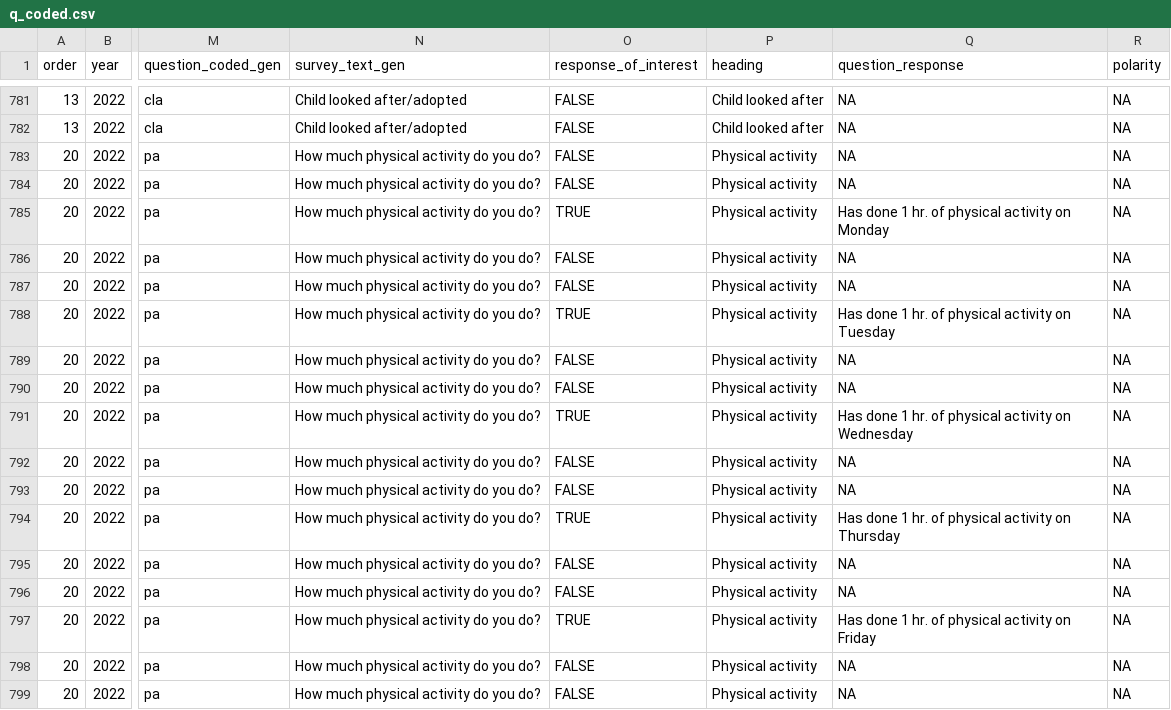
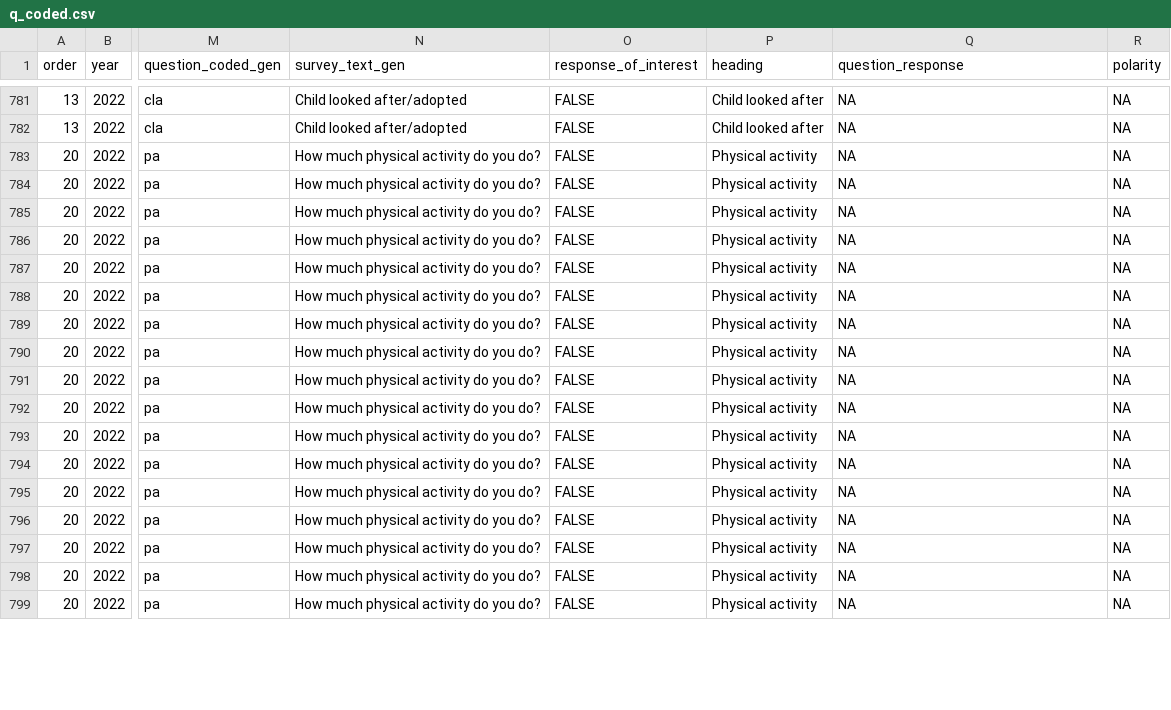
Before and after one commit to herts-phei/yphws_dashboard, a CSV file: data-raw/q_coded.csv, drawn as a sheet; only a part is shown, gaps mark what is left out; the diff covers the shown part only; the diff names each change by its address in the sheet, - before the commit and + after, or states it on an @@ line.

```diff
--- a/data-raw/q_coded.csv
+++ b/data-raw/q_coded.csv
-O785 (response_of_interest): TRUE
+O785 (response_of_interest): FALSE
-Q785 (question_response): Has done 1 hr. of physical activity on Monday
+Q785 (question_response): NA
-O788 (response_of_interest): TRUE
+O788 (response_of_interest): FALSE
-Q788 (question_response): Has done 1 hr. of physical activity on Tuesday
+Q788 (question_response): NA
-O791 (response_of_interest): TRUE
+O791 (response_of_interest): FALSE
-Q791 (question_response): Has done 1 hr. of physical activity on Wednesday
+Q791 (question_response): NA
-O794 (response_of_interest): TRUE
+O794 (response_of_interest): FALSE
-Q794 (question_response): Has done 1 hr. of physical activity on Thursday
+Q794 (question_response): NA
-O797 (response_of_interest): TRUE
+O797 (response_of_interest): FALSE
-Q797 (question_response): Has done 1 hr. of physical activity on Friday
+Q797 (question_response): NA
```
Also changed, not shown: 9 removed rows and 17 edited cells elsewhere in this file, 11 other files.
